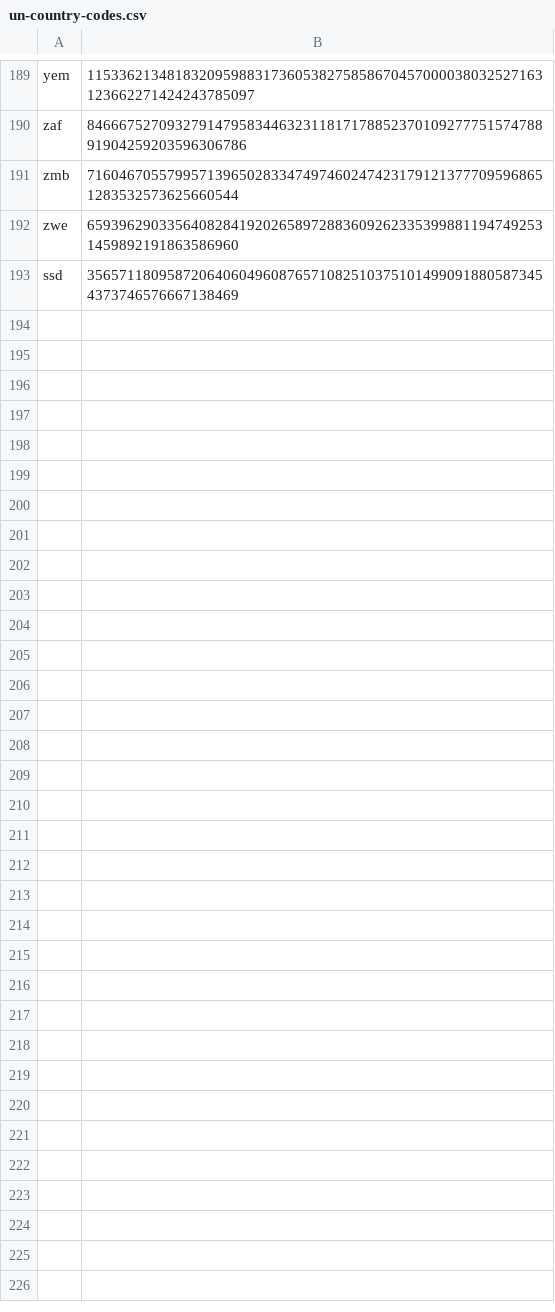
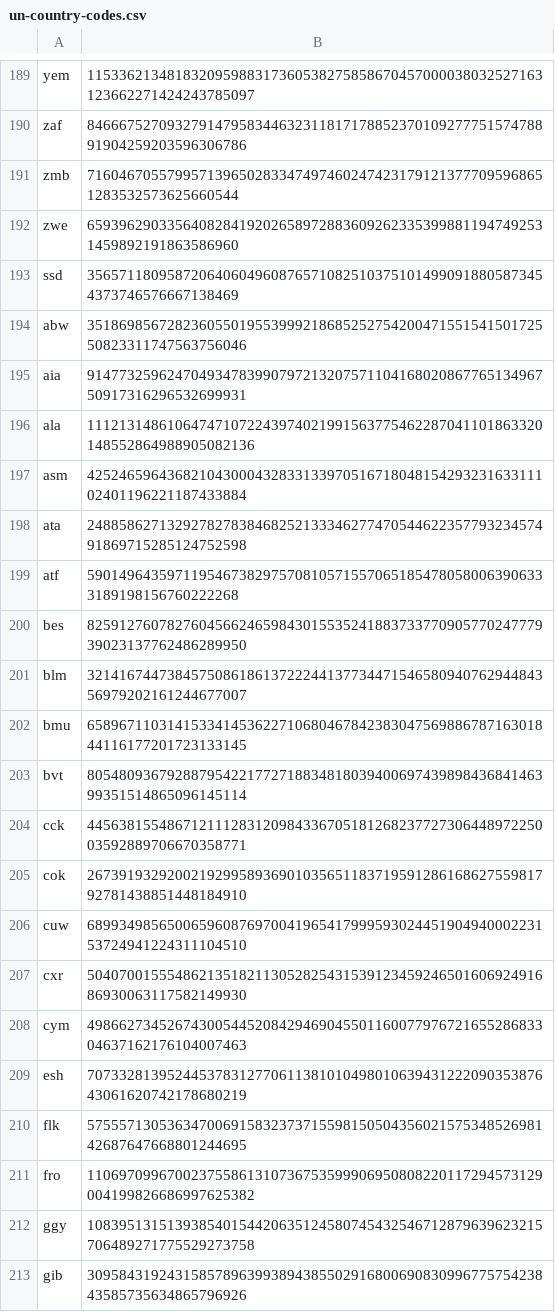
Before and after one commit to Zimtente/ens-collections, a CSV file: collections/un-country-codes.csv, drawn as a sheet; only a part is shown, gaps mark what is left out; the diff covers the shown part only.

Commit message:
updated country codes to include UN classifications for all countries (CC codes)

```diff
--- a/collections/un-country-codes.csv
+++ b/collections/un-country-codes.csv
@@ -193 +193,21 @@ zwe,6593962903356408284192026589728836092623353998811947492531459892191863586960
 ssd,3565711809587206406049608765710825103751014990918805873454373746576667138469
+abw,35186985672823605501955399921868525275420047155154150172550823311747563756046
+aia,91477325962470493478399079721320757110416802086776513496750917316296532699931
+ala,111213148610647471072243974021991563775462287041101863320148552864988905082136
+asm,42524659643682104300043283313397051671804815429323163311102401196221187433884
+ata,24885862713292782783846825213334627747054462235779323457491869715285124752598
+atf,5901496435971195467382975708105715570651854780580063906333189198156760222268
+bes,82591276078276045662465984301553524188373377090577024777939023137762486289950
+blm,32141674473845750861861372224413773447154658094076294484356979202161244677007
+bmu,65896711031415334145362271068046784238304756988678716301844116177201723133145
+bvt,80548093679288795422177271883481803940069743989843684146399351514865096145114
+cck,44563815548671211128312098433670518126823772730644897225003592889706670358771
+cok,26739193292002192995893690103565118371959128616862755981792781438851448184910
+cuw,68993498565006596087697004196541799959302445190494000223153724941224311104510
+cxr,50407001555486213518211305282543153912345924650160692491686930063117582149930
+cym,49866273452674300544520842946904550116007797672165528683304637162176104007463
+esh,70733281395244537831277061138101049801063943122209035387643061620742178680219
+flk,57555713053634700691583237371559815050435602157534852698142687647668801244695
+fro,110697099670023755861310736753599906950808220117294573129004199826686997625382
+ggy,108395131513938540154420635124580745432546712879639623215706489271775529273758
+gib,30958431924315857896399389438550291680069083099677575423843585735634865796926
```
Also changed, not shown: 36 added rows elsewhere in this file, 1 other file.
